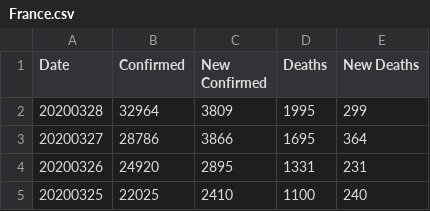
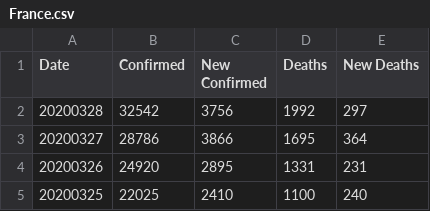
Before and after one commit to comcat/DA, a CSV file: data/covid-19-who/France.csv, drawn as a sheet; only a part is shown.

Commit message:
who-data: update it/sp/fr/uk

```diff
--- a/data/covid-19-who/France.csv
+++ b/data/covid-19-who/France.csv
@@ -1,3 +1,3 @@
 Date,Confirmed,New Confirmed,Deaths,New Deaths
-20200328,32964,3809,1995,299
+20200328,32542,3756,1992,297
 20200327,28786,3866,1695,364
```
Also changed, not shown: data/covid-19-who/Italy.csv, data/covid-19-who/Spain.csv, 1 other file.
